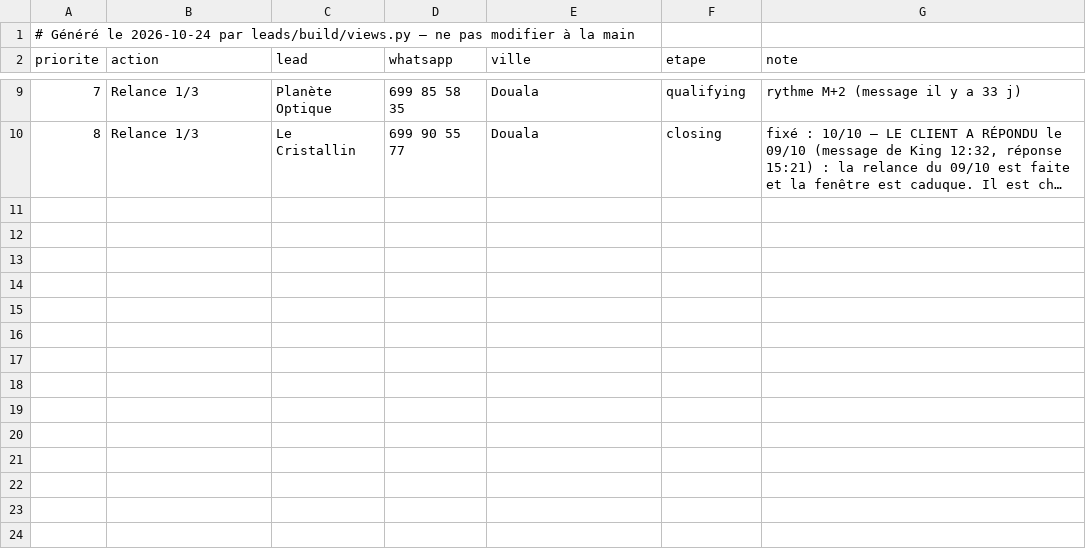
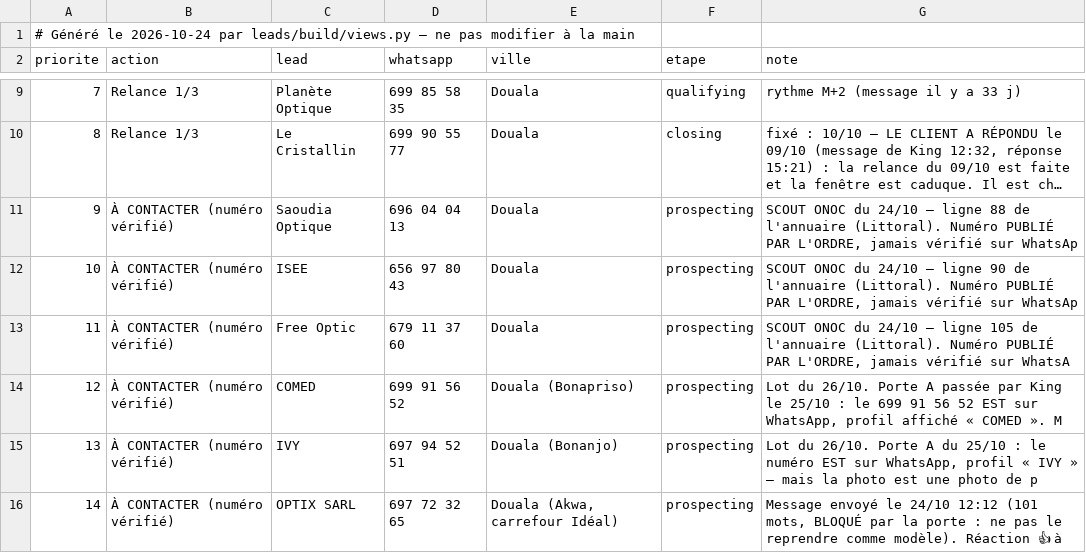
Before and after one commit to AKWOKING/AMK, a CSV file: leads/Daily-Plan.csv, drawn as a sheet; only a part is shown, gaps mark what is left out; long unchanged cells end in …; the diff names each change by its address in the sheet, - before the commit and + after, or states it on an @@ line.

```diff
--- a/leads/Daily-Plan.csv
+++ b/leads/Daily-Plan.csv
+row 11: 9 | À CONTACTER (numéro vérifié) | Saoudia Optique | 696 04 04 13 | Douala | prospecting | SCOUT ONOC du 24/10 — ligne 88 de l'annuaire (Littoral). Numéro PUBLIÉ PAR L'ORDRE, jamais vérifié sur WhatsAp
+row 12: 10 | À CONTACTER (numéro vérifié) | ISEE | 656 97 80 43 | Douala | prospecting | SCOUT ONOC du 24/10 — ligne 90 de l'annuaire (Littoral). Numéro PUBLIÉ PAR L'ORDRE, jamais vérifié sur WhatsAp
+row 13: 11 | À CONTACTER (numéro vérifié) | Free Optic | 679 11 37 60 | Douala | prospecting | SCOUT ONOC du 24/10 — ligne 105 de l'annuaire (Littoral). Numéro PUBLIÉ PAR L'ORDRE, jamais vérifié sur WhatsA
+row 14: 12 | À CONTACTER (numéro vérifié) | COMED | 699 91 56 52 | Douala (Bonapriso) | prospecting | Lot du 26/10. Porte A passée par King le 25/10 : le 699 91 56 52 EST sur WhatsApp, profil affiché « COMED ». M
+row 15: 13 | À CONTACTER (numéro vérifié) | IVY | 697 94 52 51 | Douala (Bonanjo) | prospecting | Lot du 26/10. Porte A du 25/10 : le numéro EST sur WhatsApp, profil « IVY » — mais la photo est une photo de p
+row 16: 14 | À CONTACTER (numéro vérifié) | OPTIX SARL | 697 72 32 65 | Douala (Akwa, carrefour Idéal) | prospecting | Message envoyé le 24/10 12:12 (101 mots, BLOQUÉ par la porte : ne pas le reprendre comme modèle). Réaction 👍 à
```
Also changed, not shown: leads/CRM.csv, 20 other files.
